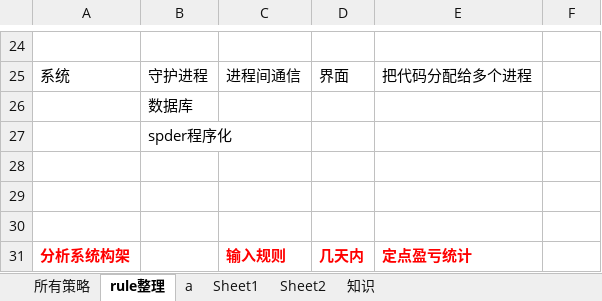
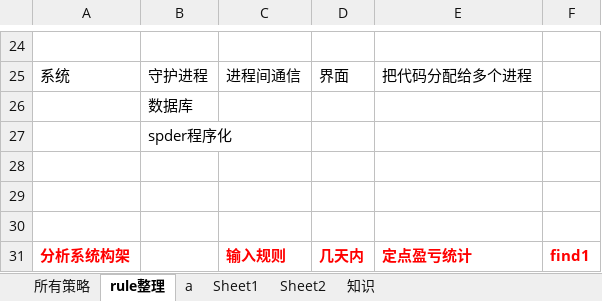
Before and after one commit to lugarnett/Auto_alarm_2, an Excel workbook: ruleLib/ruleLib.xlsx, sheet rule整理, drawn as a sheet; only a part is shown, gaps mark what is left out; values as stored, in another font and other column widths than the file's, no borders; the diff names each change by its address in the sheet, - before the commit and + after, or states it on an @@ line.

Commit message:
find

```diff
--- a/ruleLib/ruleLib.xlsx (sheet rule整理)
+++ b/ruleLib/ruleLib.xlsx (sheet rule整理)
-F31: (empty)
+F31: find1
```
Also changed, not shown: 4 other files.
